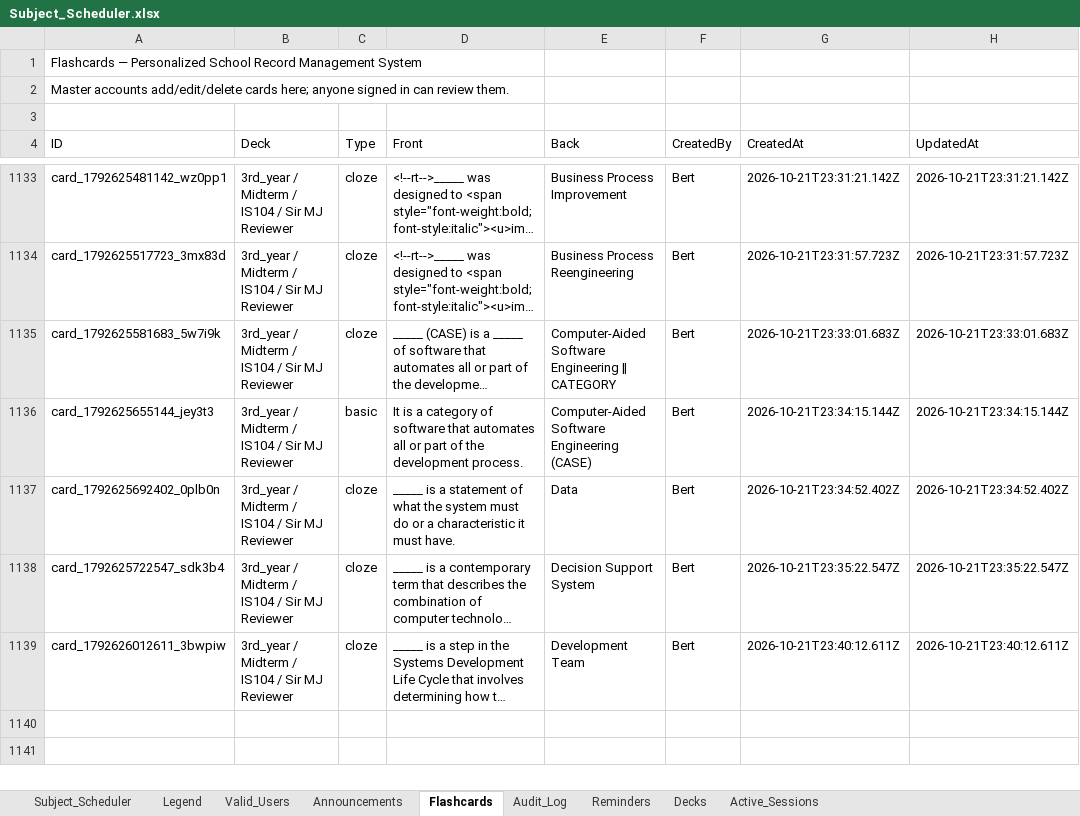
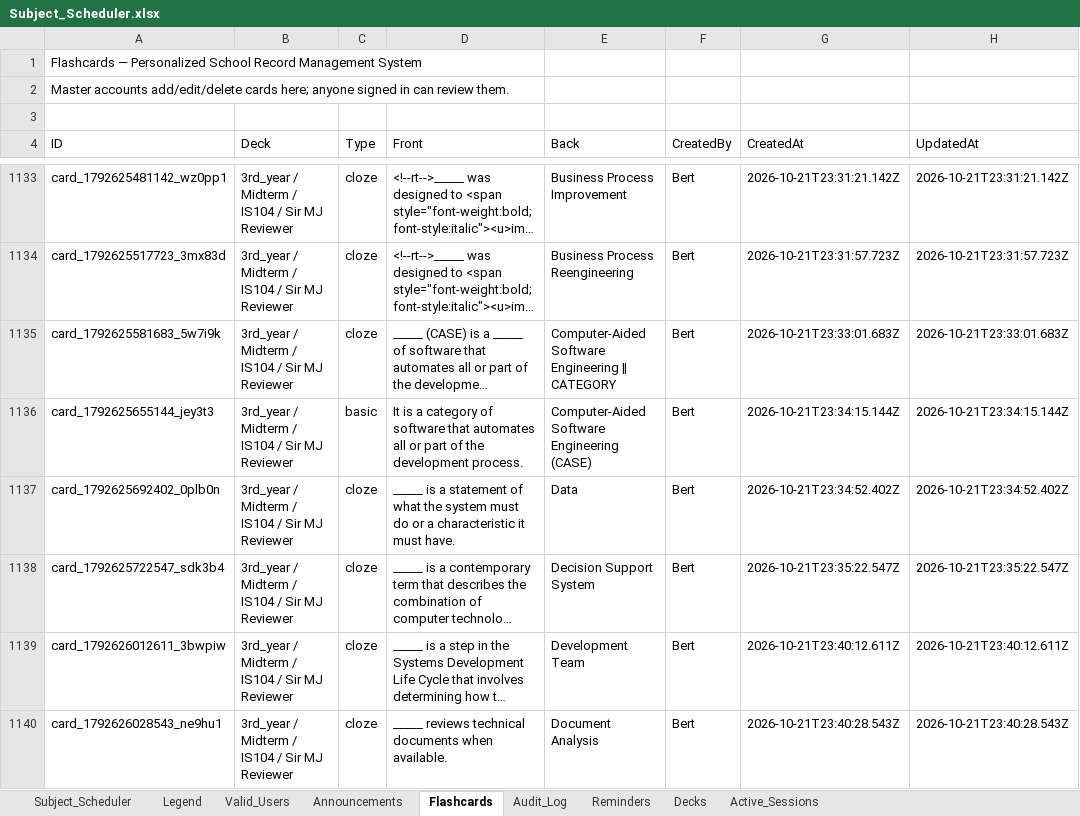
Before and after one commit to fielalbert2026/school-record-management-system, an Excel workbook: Subject_Scheduler.xlsx, sheet Flashcards, drawn as a sheet; only a part is shown, gaps mark what is left out; long unchanged cells end in …; values as stored, in another font and other column widths than the file's, no borders; the diff names each change by its address in the sheet, - before the commit and + after, or states it on an @@ line.

Commit message:
Flashcards: Add Flashcard — by Bert

```diff
--- a/Subject_Scheduler.xlsx (sheet Flashcards)
+++ b/Subject_Scheduler.xlsx (sheet Flashcards)
+row 1140: card_1792626028543_ne9hu1 | 3rd_year / Midterm / IS104 / Sir MJ Reviewer | cloze | _____ reviews technical documents when available. | Document Analysis | Bert | 2026-10-21T23:40:28.543Z | 2026-10-21T23:40:28.543Z
```
Also changed, not shown: sheet Audit_Log.
